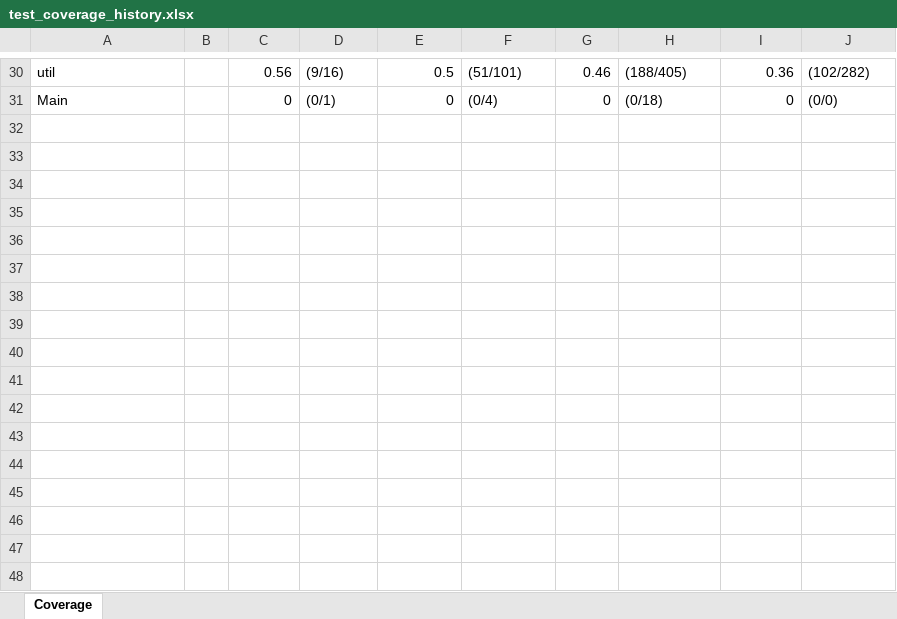
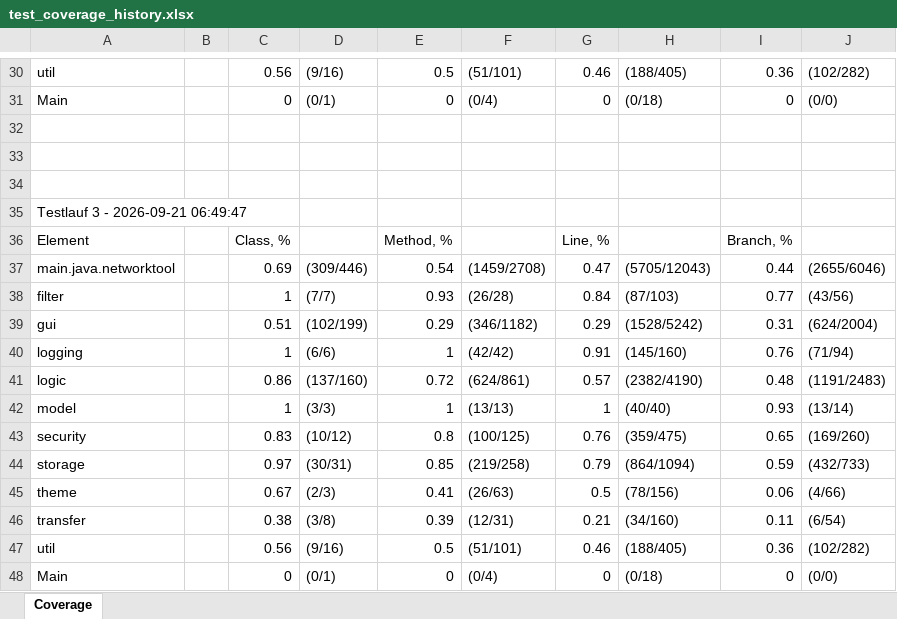
Before and after one commit to MisterBlack33/nettool, an Excel workbook: test_coverage_history.xlsx, sheet Coverage, drawn as a sheet; only a part is shown, gaps mark what is left out; values as stored, in another font and other column widths than the file's, no borders; the diff names each change by its address in the sheet, - before the commit and + after, or states it on an @@ line.

Commit message:
test history update

```diff
--- a/test_coverage_history.xlsx (sheet Coverage)
+++ b/test_coverage_history.xlsx (sheet Coverage)
+row 32: (empty)
+row 33: (empty)
+row 34: (empty)
+row 35: Testlauf 3 - 2026-09-21 06:49:47
+row 36: Element |  | Class, % |  | Method, % |  | Line, % |  | Branch, %
+row 37: main.java.networktool |  | 0.69 | (309/446) | 0.54 | (1459/2708) | 0.47 | (5705/12043) | 0.44 | (2655/6046)
+row 38: filter |  | 1 | (7/7) | 0.93 | (26/28) | 0.84 | (87/103) | 0.77 | (43/56)
+row 39: gui |  | 0.51 | (102/199) | 0.29 | (346/1182) | 0.29 | (1528/5242) | 0.31 | (624/2004)
+row 40: logging |  | 1 | (6/6) | 1 | (42/42) | 0.91 | (145/160) | 0.76 | (71/94)
+row 41: logic |  | 0.86 | (137/160) | 0.72 | (624/861) | 0.57 | (2382/4190) | 0.48 | (1191/2483)
+row 42: model |  | 1 | (3/3) | 1 | (13/13) | 1 | (40/40) | 0.93 | (13/14)
+row 43: security |  | 0.83 | (10/12) | 0.8 | (100/125) | 0.76 | (359/475) | 0.65 | (169/260)
+row 44: storage |  | 0.97 | (30/31) | 0.85 | (219/258) | 0.79 | (864/1094) | 0.59 | (432/733)
+row 45: theme |  | 0.67 | (2/3) | 0.41 | (26/63) | 0.5 | (78/156) | 0.06 | (4/66)
+row 46: transfer |  | 0.38 | (3/8) | 0.39 | (12/31) | 0.21 | (34/160) | 0.11 | (6/54)
+row 47: util |  | 0.56 | (9/16) | 0.5 | (51/101) | 0.46 | (188/405) | 0.36 | (102/282)
+row 48: Main |  | 0 | (0/1) | 0 | (0/4) | 0 | (0/18) | 0 | (0/0)
```
Also changed, not shown: 1 other file.
